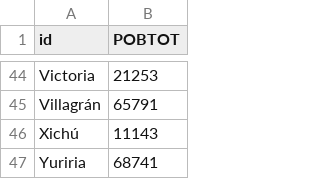
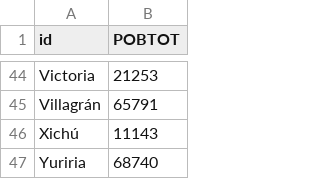
Before and after one commit to gifmev/gifmev, a CSV file: gtoPOBTOT.csv, drawn as a sheet; only a part is shown, gaps mark what is left out; the diff names each change by its address in the sheet, - before the commit and + after, or states it on an @@ line.

Commit message:
Update gtoPOBTOT.csv

```diff
--- a/gtoPOBTOT.csv
+++ b/gtoPOBTOT.csv
-B47 (POBTOT): 68741
+B47 (POBTOT): 68740
```
